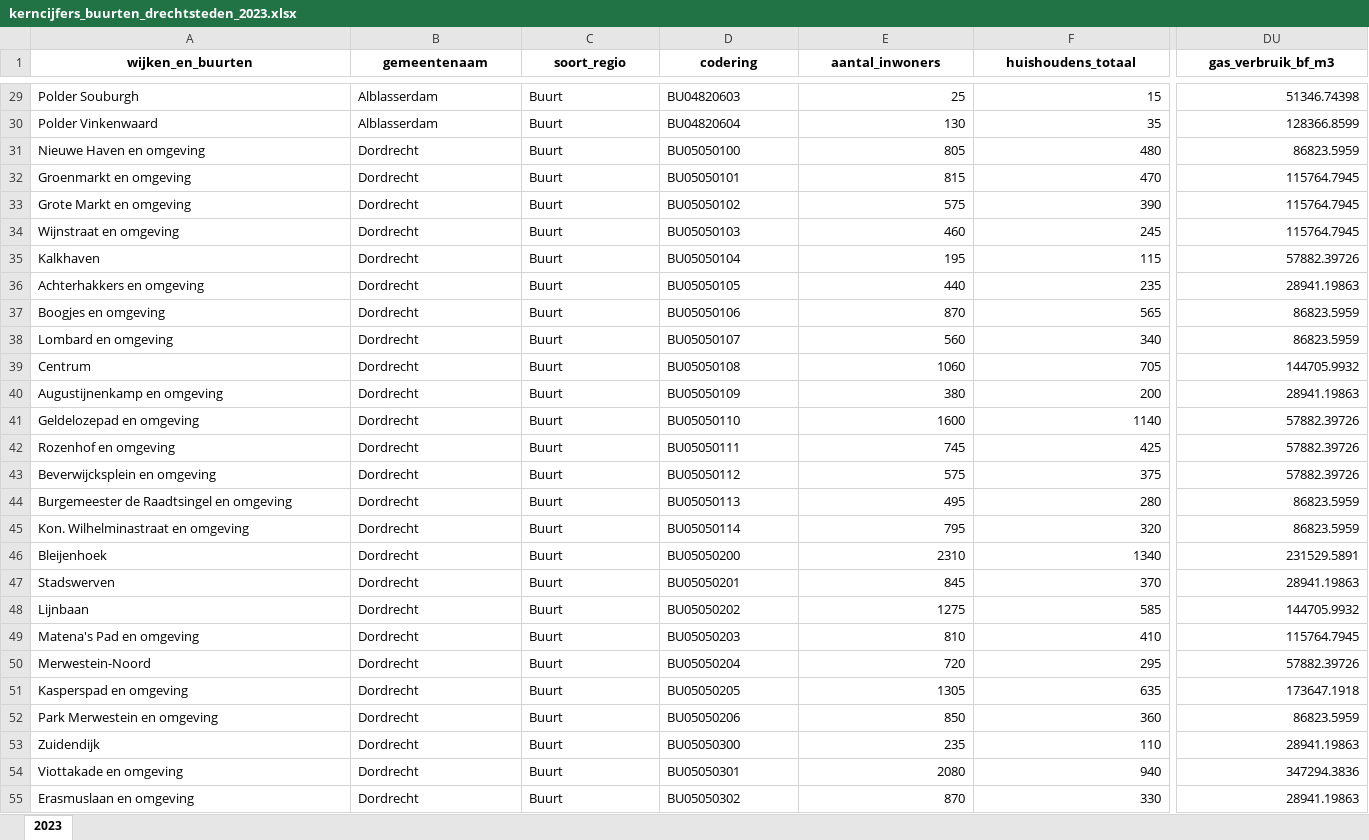
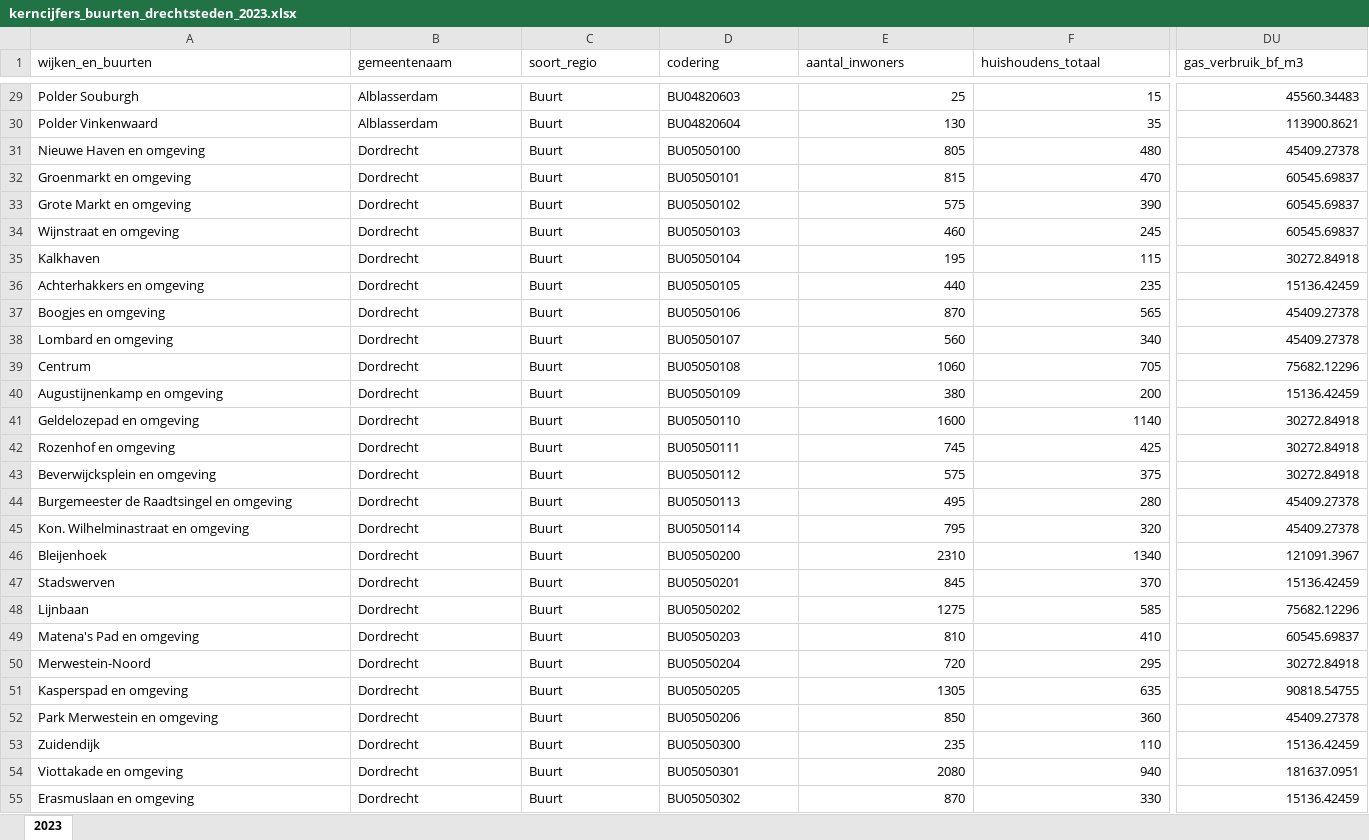
Before and after one commit to Zenmo/data_Generic, an Excel workbook: RES/processed_data_from_loader/buurten/kerncijfers_buurten_drechtsteden_2023.xlsx, sheet 2023, drawn as a sheet; only a part is shown, gaps mark what is left out; values as stored, in another font and other column widths than the file's, no borders; the diff covers the shown part only; the diff names each change by its address in the sheet, - before the commit and + after, or states it on an @@ line.

```diff
--- a/RES/processed_data_from_loader/buurten/kerncijfers_buurten_drechtsteden_2023.xlsx (sheet 2023)
+++ b/RES/processed_data_from_loader/buurten/kerncijfers_buurten_drechtsteden_2023.xlsx (sheet 2023)
@@ A1:DU1 bold: on → off, alignment: center → left @@
-DU29 (gas_verbruik_bf_m3): 51346.74398
+DU29 (gas_verbruik_bf_m3): 45560.34483
-DU30 (gas_verbruik_bf_m3): 128366.8599
+DU30 (gas_verbruik_bf_m3): 113900.8621
-DU31 (gas_verbruik_bf_m3): 86823.5959
+DU31 (gas_verbruik_bf_m3): 45409.27378
-DU32:DU34 (gas_verbruik_bf_m3): 115764.7945
+DU32:DU34 (gas_verbruik_bf_m3): 60545.69837
-DU35 (gas_verbruik_bf_m3): 57882.39726
+DU35 (gas_verbruik_bf_m3): 30272.84918
-DU36 (gas_verbruik_bf_m3): 28941.19863
+DU36 (gas_verbruik_bf_m3): 15136.42459
-DU37:DU38 (gas_verbruik_bf_m3): 86823.5959
+DU37:DU38 (gas_verbruik_bf_m3): 45409.27378
-DU39 (gas_verbruik_bf_m3): 144705.9932
+DU39 (gas_verbruik_bf_m3): 75682.12296
-DU40 (gas_verbruik_bf_m3): 28941.19863
+DU40 (gas_verbruik_bf_m3): 15136.42459
-DU41:DU43 (gas_verbruik_bf_m3): 57882.39726
+DU41:DU43 (gas_verbruik_bf_m3): 30272.84918
-DU44:DU45 (gas_verbruik_bf_m3): 86823.5959
+DU44:DU45 (gas_verbruik_bf_m3): 45409.27378
-DU46 (gas_verbruik_bf_m3): 231529.5891
+DU46 (gas_verbruik_bf_m3): 121091.3967
-DU47 (gas_verbruik_bf_m3): 28941.19863
+DU47 (gas_verbruik_bf_m3): 15136.42459
-DU48 (gas_verbruik_bf_m3): 144705.9932
+DU48 (gas_verbruik_bf_m3): 75682.12296
-DU49 (gas_verbruik_bf_m3): 115764.7945
+DU49 (gas_verbruik_bf_m3): 60545.69837
-DU50 (gas_verbruik_bf_m3): 57882.39726
+DU50 (gas_verbruik_bf_m3): 30272.84918
-DU51 (gas_verbruik_bf_m3): 173647.1918
+DU51 (gas_verbruik_bf_m3): 90818.54755
-DU52 (gas_verbruik_bf_m3): 86823.5959
+DU52 (gas_verbruik_bf_m3): 45409.27378
-DU53 (gas_verbruik_bf_m3): 28941.19863
+DU53 (gas_verbruik_bf_m3): 15136.42459
-DU54 (gas_verbruik_bf_m3): 347294.3836
+DU54 (gas_verbruik_bf_m3): 181637.0951
-DU55 (gas_verbruik_bf_m3): 28941.19863
+DU55 (gas_verbruik_bf_m3): 15136.42459
```
Also changed, not shown: 300 edited cells and cell formats elsewhere in this sheet, RES/processed_data_from_loader/buurten/kerncijfers_buurten_drechtsteden_2024.xlsx, 20 other files.
